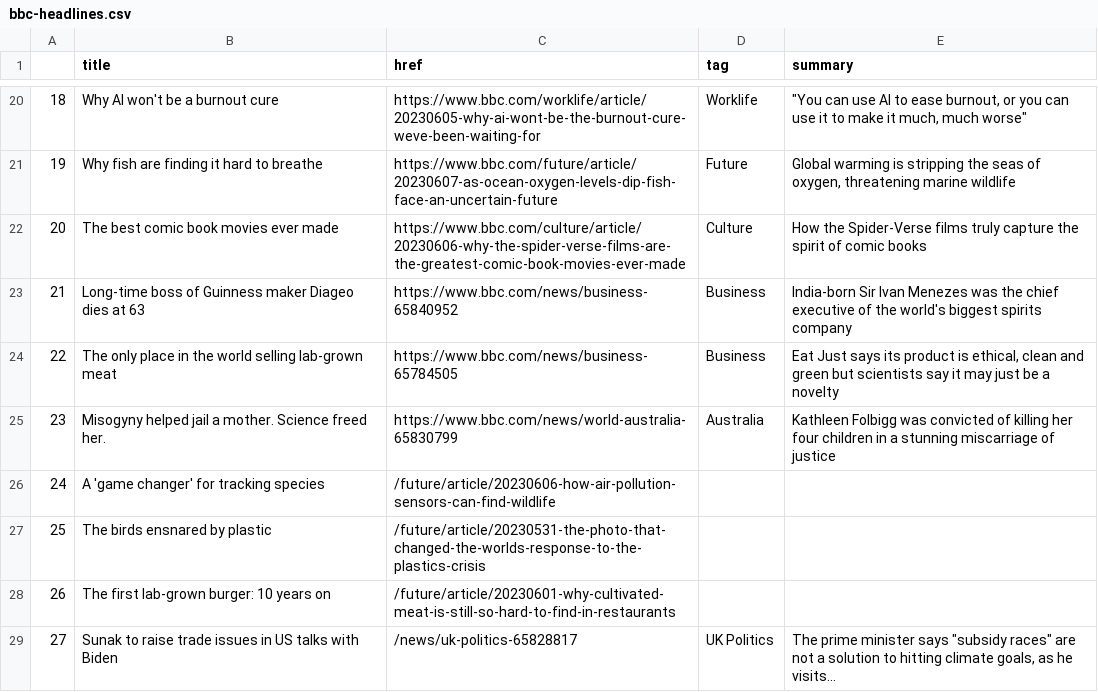
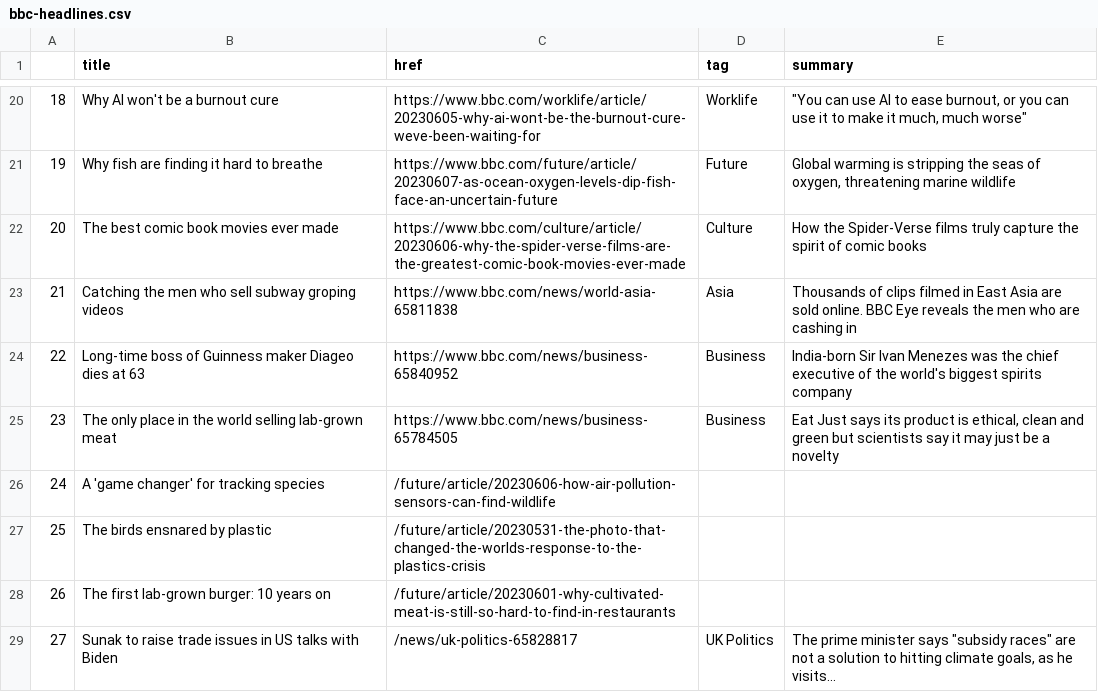
Before and after one commit to anastasiajourno/Automatic-scraper, a CSV file: bbc-headlines.csv, drawn as a sheet; only a part is shown, gaps mark what is left out; the diff covers the shown part only.

```diff
--- a/bbc-headlines.csv
+++ b/bbc-headlines.csv
@@ -22,5 +22,5 @@
 20,The best comic book movies ever made,https://www.bbc.com/culture/article/20230606-why-the-spider-verse-films-are-the-greatest-comic-book-movies-ever-made,Culture,How the Spider-Verse films truly capture the spirit of comic books
-21,Long-time boss of Guinness maker Diageo dies at 63,https://www.bbc.com/news/business-65840952,Business,India-born Sir Ivan Menezes was the chief executive of the world's biggest spirits company
-22,The only place in the world selling lab-grown meat,https://www.bbc.com/news/business-65784505,Business,"Eat Just says its product is ethical, clean and green but scientists say it may just be a novelty"
-23,Misogyny helped jail a mother. Science freed her.,https://www.bbc.com/news/world-australia-65830799,Australia,Kathleen Folbigg was convicted of killing her four children in a stunning miscarriage of justice
+21,Catching the men who sell subway groping videos,https://www.bbc.com/news/world-asia-65811838,Asia,Thousands of clips filmed in East Asia are sold online. BBC Eye reveals the men who are cashing in
+22,Long-time boss of Guinness maker Diageo dies at 63,https://www.bbc.com/news/business-65840952,Business,India-born Sir Ivan Menezes was the chief executive of the world's biggest spirits company
+23,The only place in the world selling lab-grown meat,https://www.bbc.com/news/business-65784505,Business,"Eat Just says its product is ethical, clean and green but scientists say it may just be a novelty"
 24,A 'game changer' for tracking species,/future/article/20230606-how-air-pollution-sensors-can-find-wildlife,,
```
Also changed, not shown: 23 edited cells elsewhere in this file.
